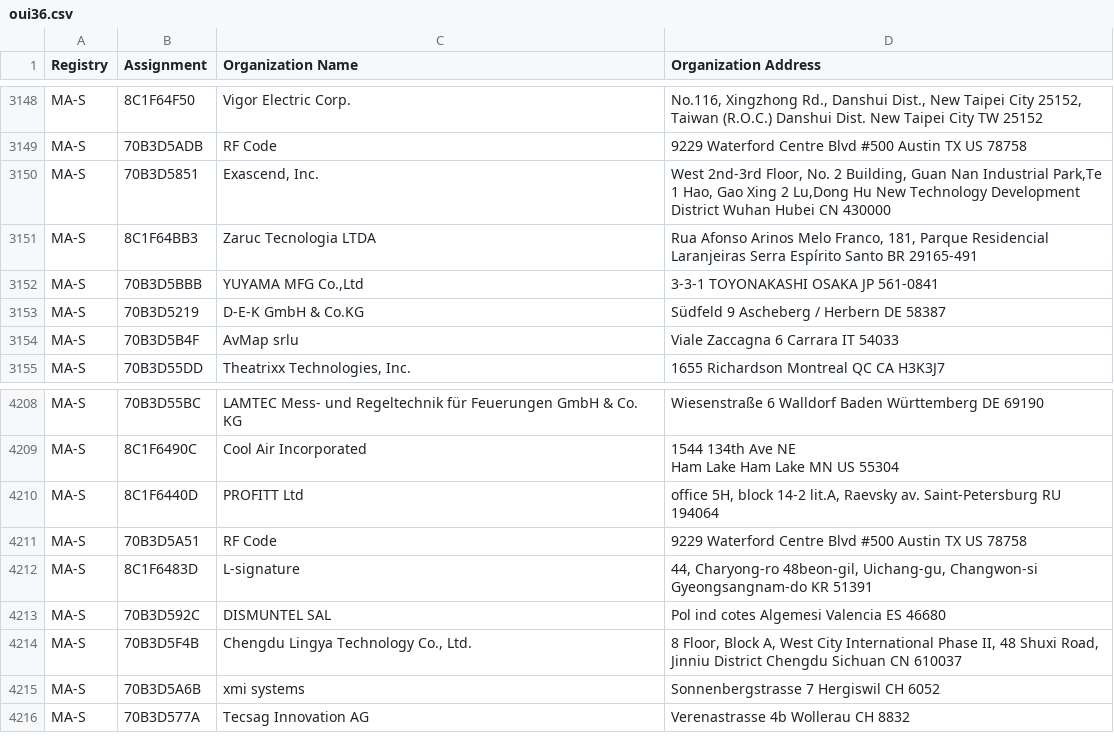
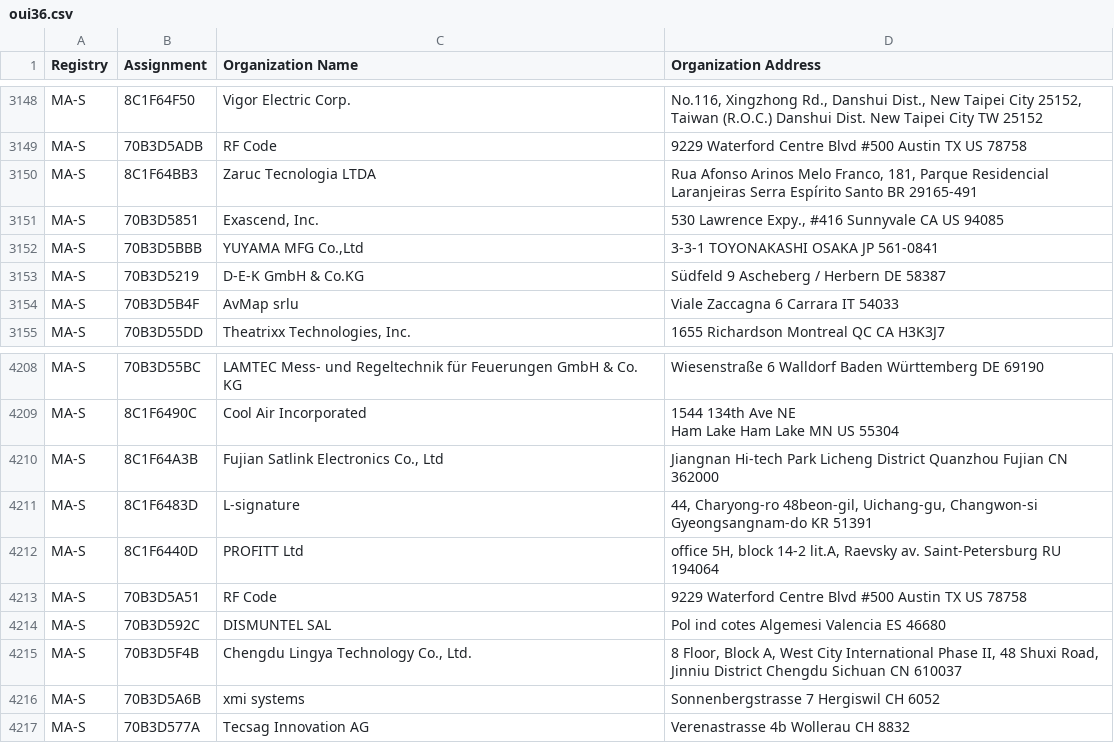
Before and after one commit to 955a0/MACAddress, a CSV file: oui36.csv, drawn as a sheet; only a part is shown, gaps mark what is left out.

```diff
--- a/oui36.csv
+++ b/oui36.csv
@@ -3169,4 +3169,4 @@ MA-S,8C1F64F50,Vigor Electric Corp.,"No.116, Xingzhong Rd., Danshui Dist., New T
 MA-S,70B3D5ADB,RF Code,9229 Waterford Centre Blvd #500 Austin TX US 78758
-MA-S,70B3D5851,"Exascend, Inc.","West 2nd-3rd Floor, No. 2 Building, Guan Nan Industrial Park,Te 1 Hao, Gao Xing 2 Lu,Dong Hu New Technology Development District Wuhan Hubei CN 430000 "
 MA-S,8C1F64BB3,Zaruc Tecnologia LTDA,"Rua Afonso Arinos Melo Franco, 181, Parque Residencial Laranjeiras Serra Espírito Santo BR 29165-491 "
+MA-S,70B3D5851,"Exascend, Inc.","530 Lawrence Expy., #416 Sunnyvale CA US 94085 "
 MA-S,70B3D5BBB,"YUYAMA MFG Co.,Ltd",3-3-1 TOYONAKASHI OSAKA JP 561-0841
@@ -4238,5 +4238,6 @@ MA-S,8C1F6490C,Cool Air Incorporated,"1544 134th Ave NE
 Ham Lake Ham Lake MN US 55304 "
+MA-S,8C1F64A3B,"Fujian Satlink Electronics Co., Ltd",Jiangnan Hi-tech Park Licheng District  Quanzhou Fujian CN 362000
+MA-S,8C1F6483D,L-signature,"44, Charyong-ro 48beon-gil, Uichang-gu, Changwon-si Gyeongsangnam-do  KR 51391 "
 MA-S,8C1F6440D,PROFITT Ltd,"office 5H, block 14-2 lit.A, Raevsky av. Saint-Petersburg  RU 194064 "
 MA-S,70B3D5A51,RF Code,9229 Waterford Centre Blvd #500 Austin TX US 78758
-MA-S,8C1F6483D,L-signature,"44, Charyong-ro 48beon-gil, Uichang-gu, Changwon-si Gyeongsangnam-do  KR 51391 "
 MA-S,70B3D592C,DISMUNTEL SAL,Pol ind cotes Algemesi Valencia ES 46680
```
Also changed, not shown: mam.csv, 1 other file.
